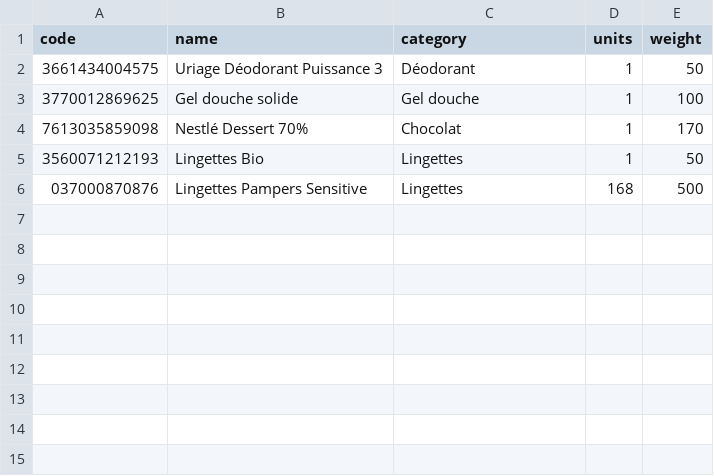
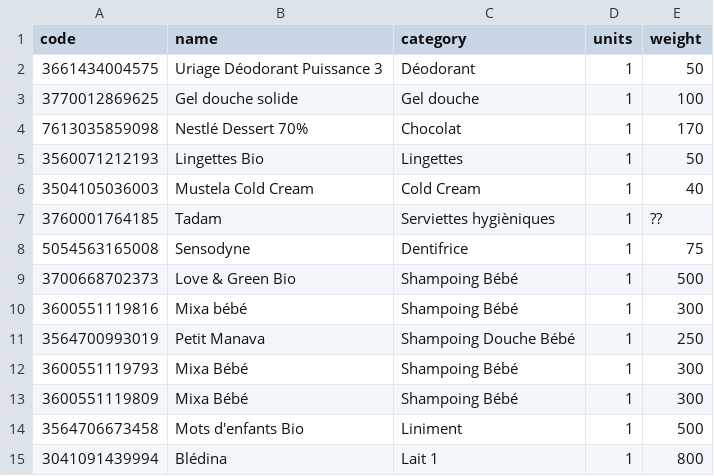
Before and after one commit to hapyatila/hapyatila.github.io, a CSV file: products.csv, drawn as a sheet; removed rows and columns are numbered as before the commit, all else as after; the diff names each change by its address in the sheet, - before the commit and + after, or states it on an @@ line.

Commit message:
Update products.csv

```diff
--- a/products.csv
+++ b/products.csv
-row 6: 037000870876 | Lingettes Pampers Sensitive | Lingettes | 168 | 500
+row 6: 3504105036003 | Mustela Cold Cream | Cold Cream | 1 | 40
+row 7: 3760001764185 | Tadam | Serviettes hygièniques | 1 | ??
+row 8: 5054563165008 | Sensodyne | Dentifrice | 1 | 75
+row 9: 3700668702373 | Love & Green Bio | Shampoing Bébé | 1 | 500
+row 10: 3600551119816 | Mixa bébé | Shampoing Bébé | 1 | 300
+row 11: 3564700993019 | Petit Manava | Shampoing Douche Bébé | 1 | 250
+row 12: 3600551119793 | Mixa Bébé | Shampoing Bébé | 1 | 300
+row 13: 3600551119809 | Mixa Bébé | Shampoing Bébé | 1 | 300
+row 14: 3564706673458 | Mots d'enfants Bio | Liniment | 1 | 500
+row 15: 3041091439994 | Blédina | Lait 1 | 1 | 800
```
